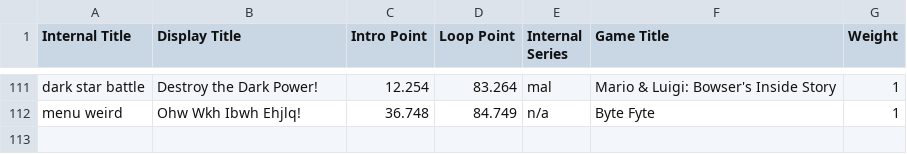
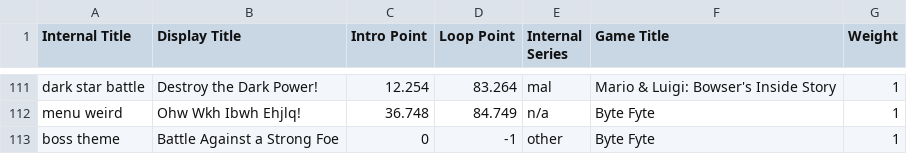
Before and after one commit to Ethan118/Byte-Fyte, a TSV file: core/assets/songdata.tsv, drawn as a sheet; only a part is shown, gaps mark what is left out.

```diff
--- a/core/assets/songdata.tsv
+++ b/core/assets/songdata.tsv
@@ -112 +112,2 @@ dark star battle	Destroy the Dark Power!	12.254	83.264	mal	Mario & Luigi: Bowser
 menu weird	Ohw Wkh Ibwh Ehjlq!	36.748	84.749	n/a	Byte Fyte	1
+boss theme	Battle Against a Strong Foe	0	-1	other	Byte Fyte	1
```
Also changed, not shown: 29 other files.
